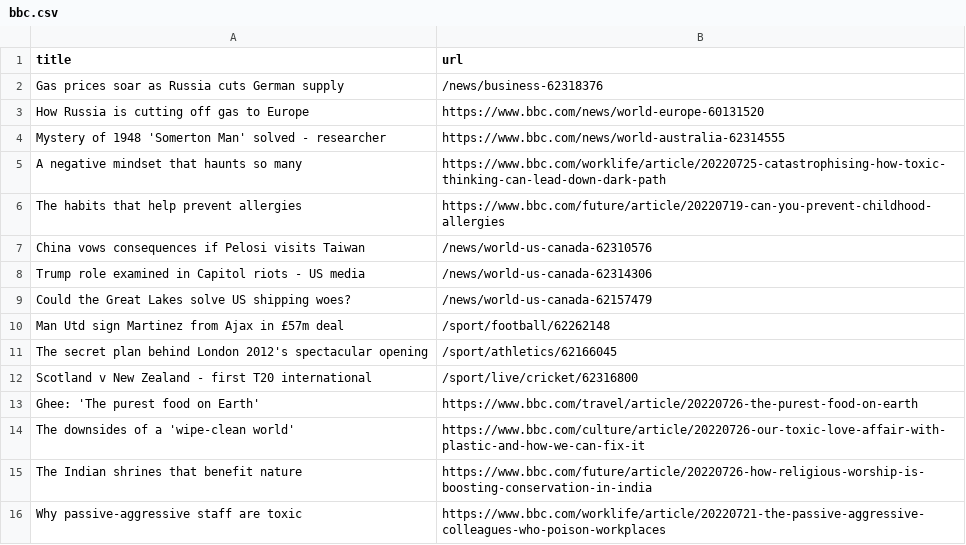
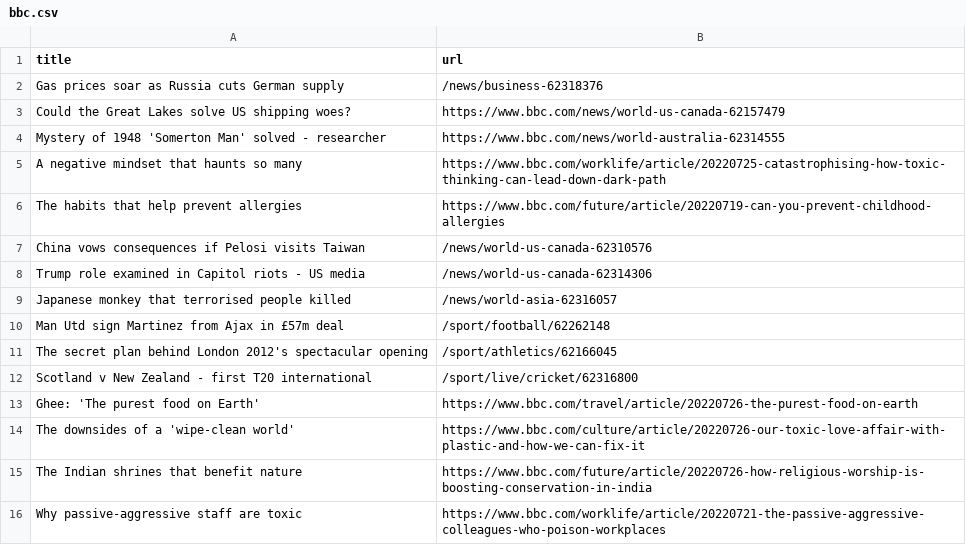
Before and after one commit to miotomita/automatic-scraper-bbc, a CSV file: bbc.csv, drawn as a sheet; only a part is shown; removed rows and columns are numbered as before the commit, all else as after; the diff names each change by its address in the sheet, - before the commit and + after, or states it on an @@ line.

```diff
--- a/bbc.csv
+++ b/bbc.csv
-row 3: How Russia is cutting off gas to Europe | https://www.bbc.com/news/world-europe-60131520
+row 3: Could the Great Lakes solve US shipping woes? | https://www.bbc.com/news/world-us-canada-62157479
-row 9: Could the Great Lakes solve US shipping woes? | /news/world-us-canada-62157479
+row 9: Japanese monkey that terrorised people killed | /news/world-asia-62316057
```
